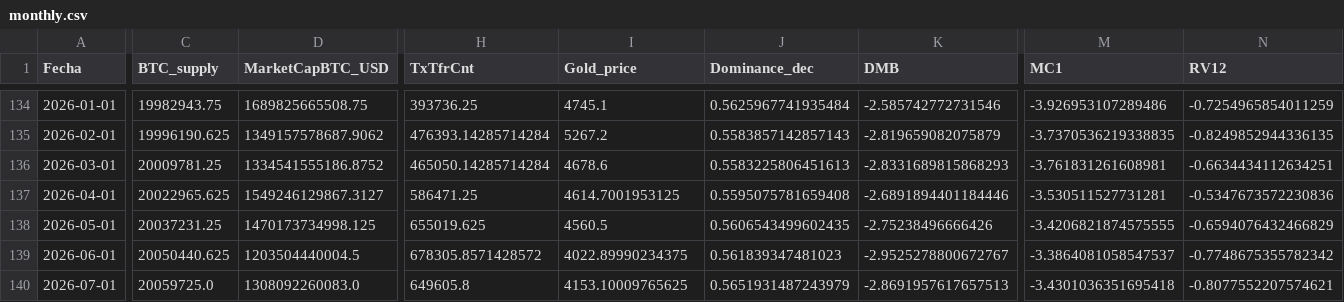
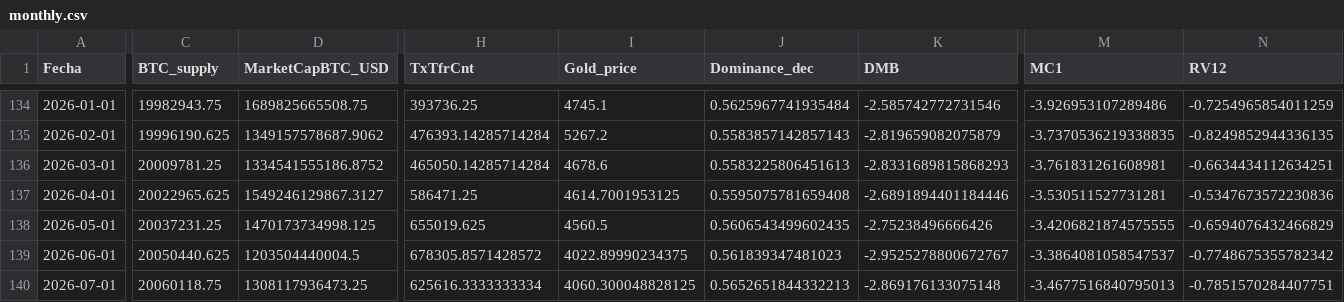
Before and after one commit to AlonzoBenz/BitcoinTerminal, a CSV file: data/monthly.csv, drawn as a sheet; only a part is shown, gaps mark what is left out; the diff covers the shown part only; the diff names each change by its address in the sheet, - before the commit and + after, or states it on an @@ line.

```diff
--- a/data/monthly.csv
+++ b/data/monthly.csv
-C140 (BTC_supply): 20059725.0
+C140 (BTC_supply): 20060118.75
-D140 (MarketCapBTC_USD): 1308092260083.0
+D140 (MarketCapBTC_USD): 1308117936473.25
-H140 (TxTfrCnt): 649605.8
+H140 (TxTfrCnt): 625616.3333333334
-I140 (Gold_price): 4153.10009765625
+I140 (Gold_price): 4060.300048828125
-J140 (Dominance_dec): 0.5651931487243979
+J140 (Dominance_dec): 0.5652651844332213
-K140 (DMB): -2.8691957617657513
+K140 (DMB): -2.869176133075148
-M140 (MC1): -3.4301036351695418
+M140 (MC1): -3.4677516840795013
-N140 (RV12): -0.8077552207574621
+N140 (RV12): -0.7851570284407751
```
Also changed, not shown: 1 edited cell elsewhere in this file, data/raw/btc_dominance_daily.csv, data/raw/btc_supply.csv, 6 other files.
